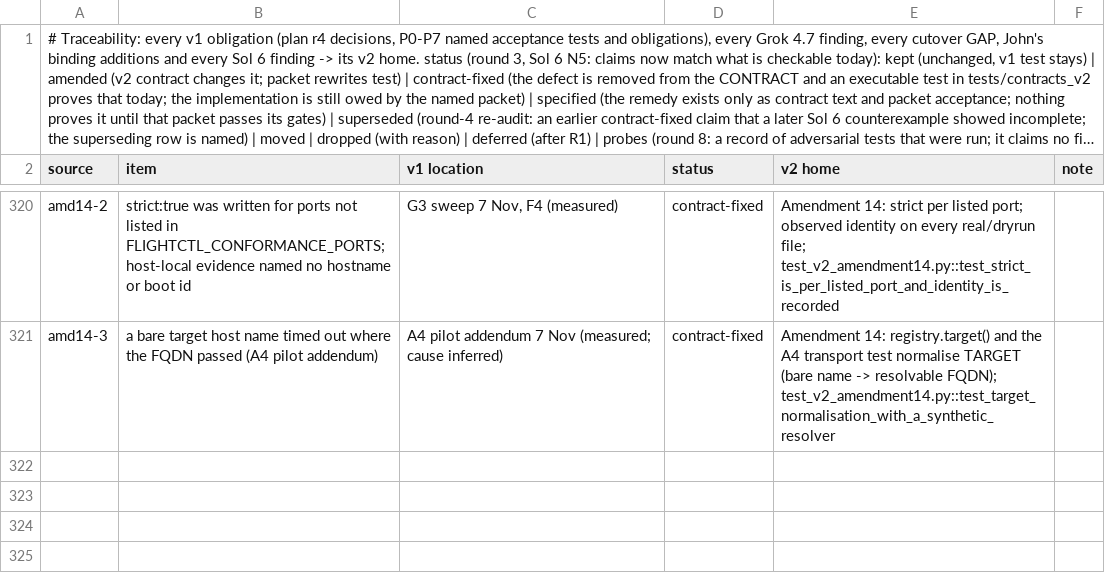
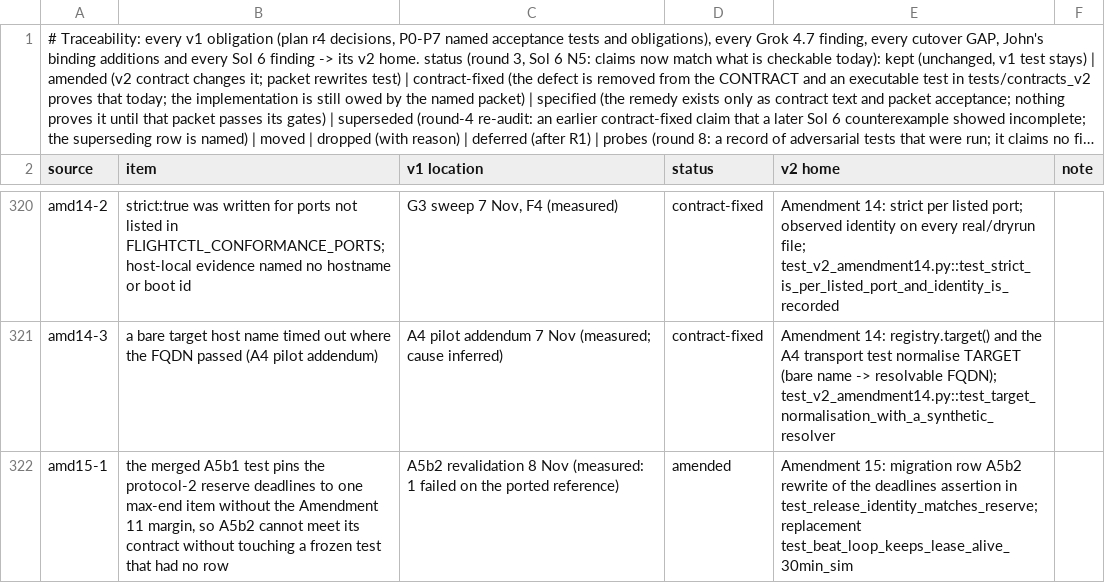
Before and after one commit to JohnnyHBomb/lab-flightctl, a TSV file: docs/v2/CONFORMANCE.tsv, drawn as a sheet; only a part is shown, gaps mark what is left out; long unchanged cells end in ….

```diff
--- a/docs/v2/CONFORMANCE.tsv
+++ b/docs/v2/CONFORMANCE.tsv
@@ -321 +321,2 @@ amd14-2	strict:true was written for ports not listed in FLIGHTCTL_CONFORMANCE_PO
 amd14-3	a bare target host name timed out where the FQDN passed (A4 pilot addendum)	A4 pilot addendum 7 Nov (measured; cause inferred)	contract-fixed	Amendment 14: registry.target() and the A4 transport test normalise TARGET (bare name -> resolvable FQDN); test_v2_amendment14.py::test_target_normalisation_with_a_synthetic_resolver	
+amd15-1	the merged A5b1 test pins the protocol-2 reserve deadlines to one max-end item without the Amendment 11 margin, so A5b2 cannot meet its contract without touching a frozen test that had no row	A5b2 revalidation 8 Nov (measured: 1 failed on the ported reference)	amended	Amendment 15: migration row A5b2 rewrite of the deadlines assertion in test_release_identity_matches_reserve; replacement test_beat_loop_keeps_lease_alive_30min_sim	
```
Also changed, not shown: docs/v2/migration-map.tsv, 2 other files.
